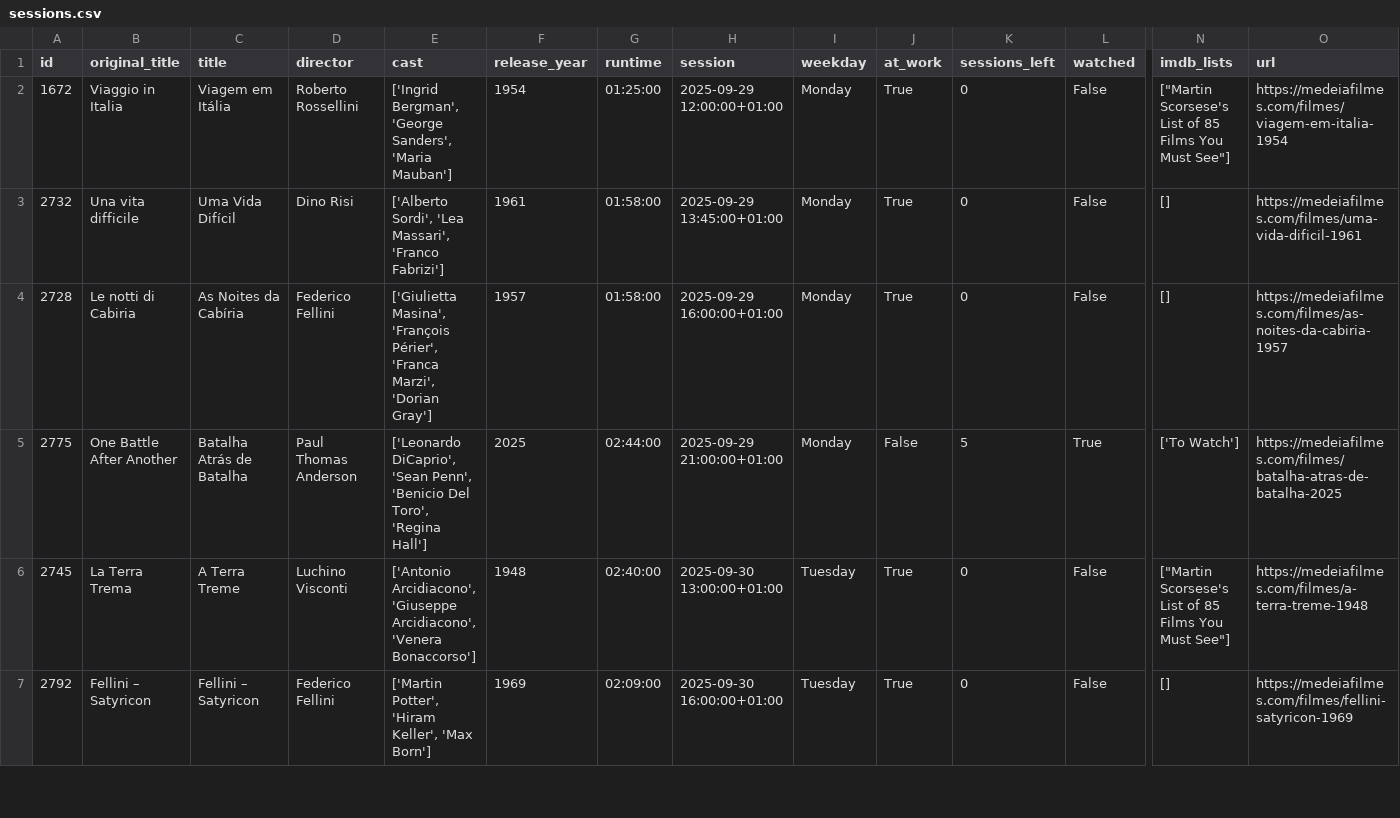
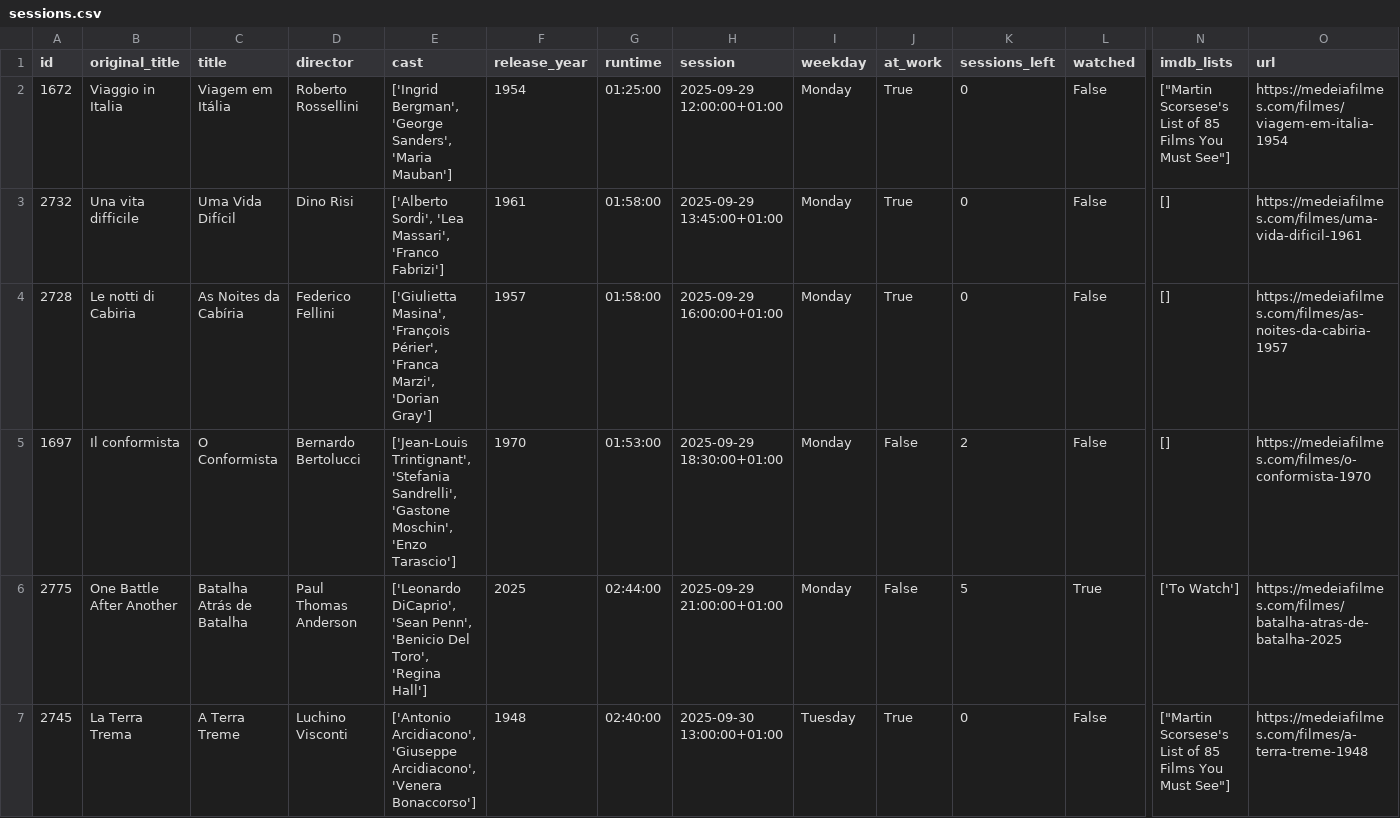
Before and after one commit to andrebastosdias/medeia-imdb, a CSV file: data/sessions.csv, drawn as a sheet; only a part is shown, gaps mark what is left out; the shorter side is filled out with more unchanged rows; rows hold the shown columns only; the diff covers the shown part only; the diff names each change by its address in the sheet, - before the commit and + after, or states it on an @@ line.

```diff
--- a/data/sessions.csv
+++ b/data/sessions.csv
+row 5: 1697 | Il conformista | O Conformista | Bernardo Bertolucci | ['Jean-Louis Trintignant', 'Stefania Sandrelli', 'Gastone Moschin', 'Enzo Tarascio'] | 1970 | 01:53:00 | 2025-09-29 18:30:00+01:00 | Monday | False | 2 | False | [] | https://medeiafilmes.com/filmes/o-conformista-1970
```
Also changed, not shown: 1 added row elsewhere in this file, data/movies.csv.
